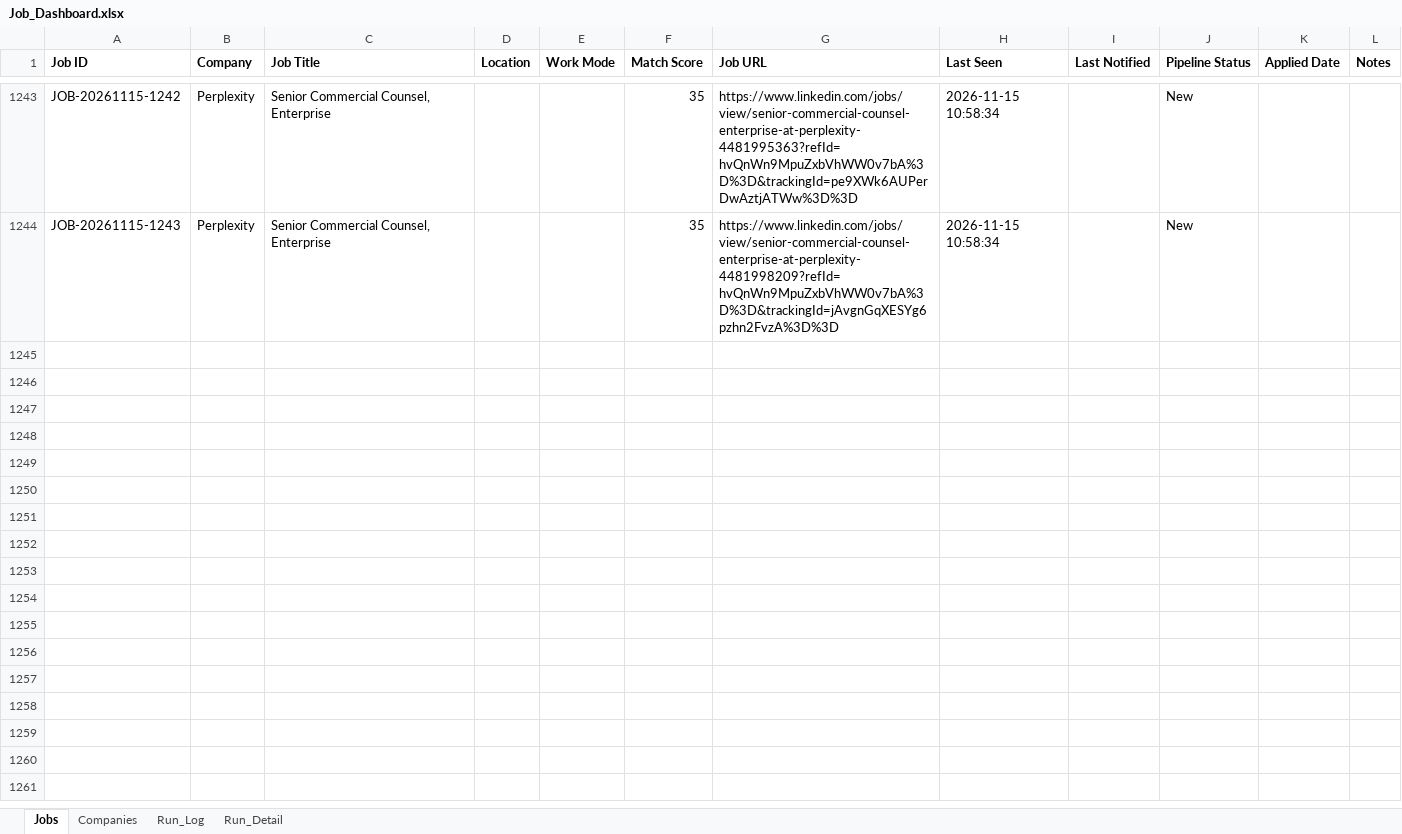
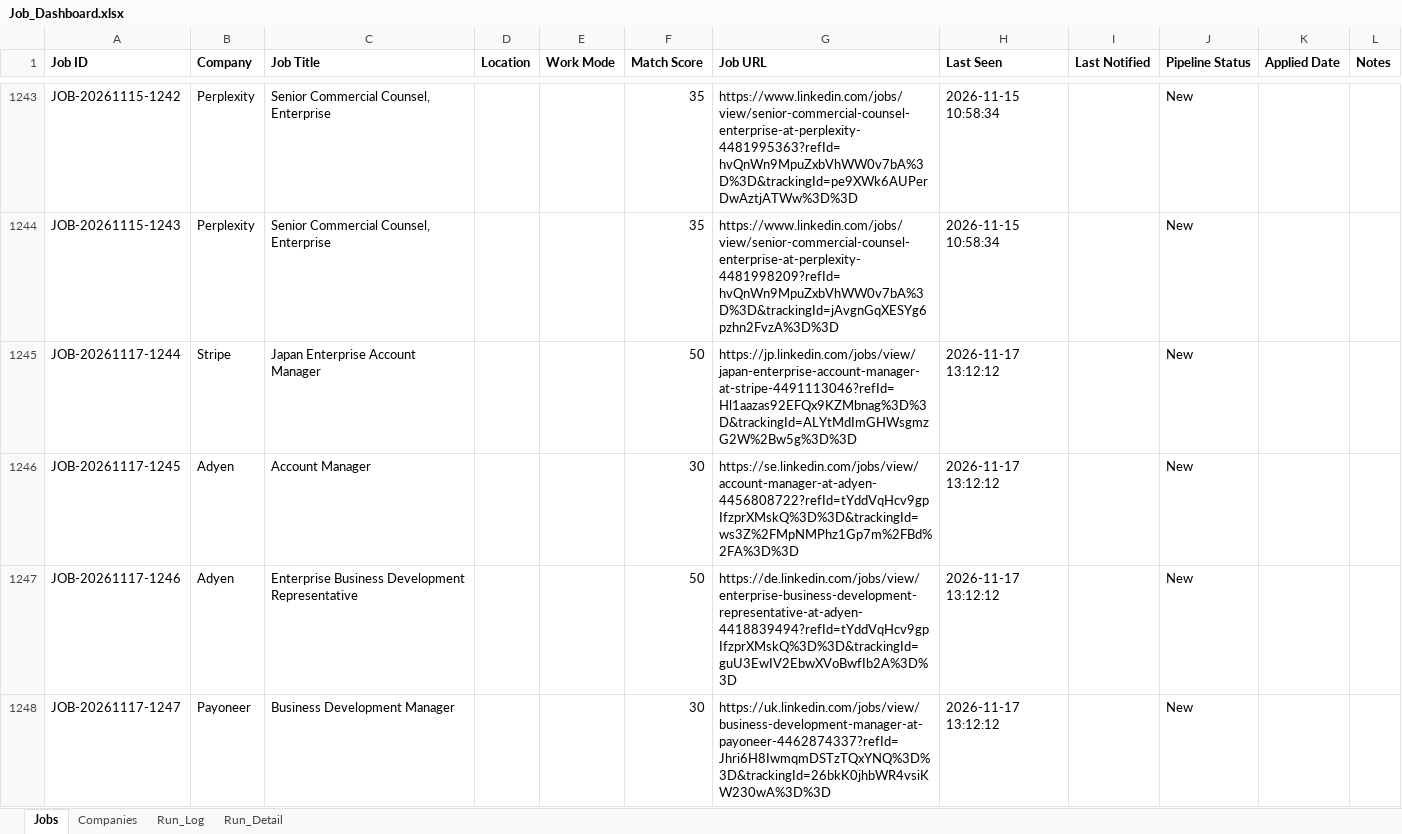
Before and after one commit to sabrinahan93-byte/PCIP, an Excel workbook: output/Job_Dashboard.xlsx, sheet Jobs, drawn as a sheet; only a part is shown, gaps mark what is left out; values as stored, in another font and other column widths than the file's, no borders; the diff covers the shown part only; the diff names each change by its address in the sheet, - before the commit and + after, or states it on an @@ line.

```diff
--- a/output/Job_Dashboard.xlsx (sheet Jobs)
+++ b/output/Job_Dashboard.xlsx (sheet Jobs)
+row 1245: JOB-20261117-1244 | Stripe | Japan Enterprise Account Manager |  |  | 50 | https://jp.linkedin.com/jobs/view/japan-enterprise-account-manager-at-stripe-4491113046?refId=Hl1aazas92EFQx9KZMbnag%3D%3D&trackingId=ALYtMdImGHWsgmzG2W%2Bw5g%3D%3D | 2026-11-17 13:12:12 |  | New
+row 1246: JOB-20261117-1245 | Adyen | Account Manager |  |  | 30 | https://se.linkedin.com/jobs/view/account-manager-at-adyen-4456808722?refId=tYddVqHcv9gpIfzprXMskQ%3D%3D&trackingId=ws3Z%2FMpNMPhz1Gp7m%2FBd%2FA%3D%3D | 2026-11-17 13:12:12 |  | New
+row 1247: JOB-20261117-1246 | Adyen | Enterprise Business Development Representative |  |  | 50 | https://de.linkedin.com/jobs/view/enterprise-business-development-representative-at-adyen-4418839494?refId=tYddVqHcv9gpIfzprXMskQ%3D%3D&trackingId=guU3EwIV2EbwXVoBwfIb2A%3D%3D | 2026-11-17 13:12:12 |  | New
+row 1248: JOB-20261117-1247 | Payoneer | Business Development Manager |  |  | 30 | https://uk.linkedin.com/jobs/view/business-development-manager-at-payoneer-4462874337?refId=Jhri6H8IwmqmDSTzTQxYNQ%3D%3D&trackingId=26bkK0jhbWR4vsiKW230wA%3D%3D | 2026-11-17 13:12:12 |  | New
```
Also changed, not shown: 12 added rows and 50 edited cells elsewhere in this sheet, sheet Run_Detail, sheet Run_Log, 1 other file.
